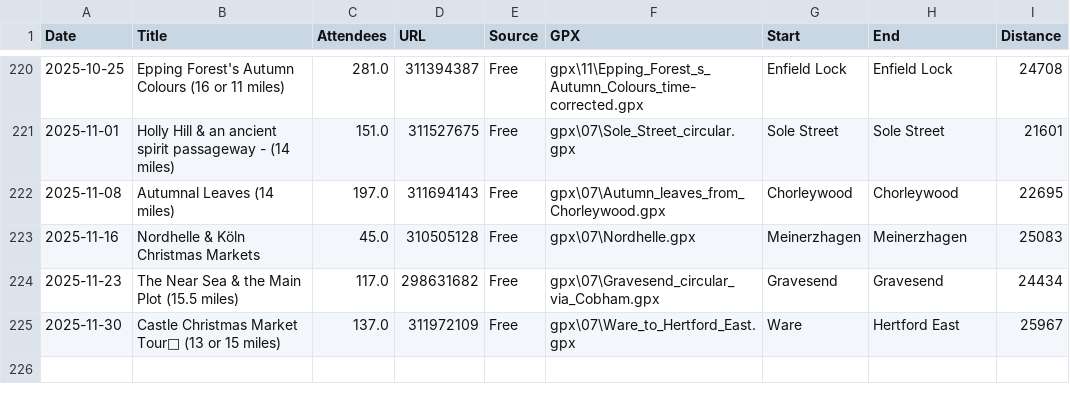
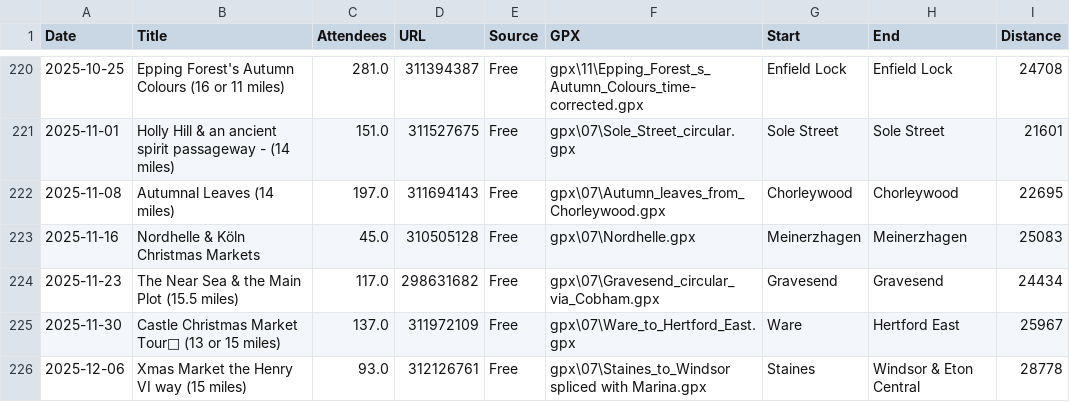
Before and after one commit to james-stuff/chris-map, a CSV file: HikeDetails.csv, drawn as a sheet; only a part is shown, gaps mark what is left out.

Commit message:
Staines to Windsor via Chertsey

```diff
--- a/HikeDetails.csv
+++ b/HikeDetails.csv
@@ -225 +225,2 @@ Date,Title,Attendees,URL,Source,GPX,Start,End,Distance
 2025-11-30,Castle Christmas Market Tour🎅 (13 or 15 miles),137.0,311972109,Free,gpx\07\Ware_to_Hertford_East.gpx,Ware,Hertford East,25967
+2025-12-06,Xmas Market the Henry VI way (15 miles) ,93.0,312126761,Free,gpx\07\Staines_to_Windsor spliced with Marina.gpx,Staines,Windsor & Eton Central,28778
```
Also changed, not shown: ScrapedHikes.csv.
